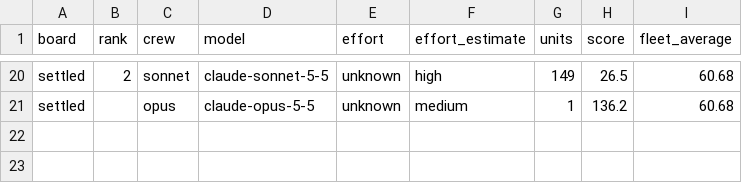
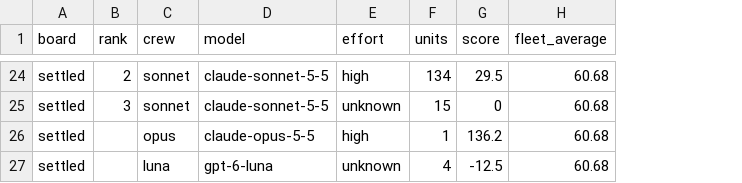
Before and after one commit to constellation-works/constellation-site, a CSV file: notes/crew-rankings-2026-11-08/reviewers.csv, drawn as a sheet; only a part is shown, gaps mark what is left out; removed rows and columns are numbered as before the commit, all else as after; the diff covers the shown part only; the diff names each change by its address in the sheet, - before the commit and + after, or states it on an @@ line.

```diff
--- a/notes/crew-rankings-2026-11-08/reviewers.csv
+++ b/notes/crew-rankings-2026-11-08/reviewers.csv
-column F (effort_estimate), rows 20-21: high | medium
-E24 (effort): unknown
+E24 (effort): high
-F24 (units): 149
+F24 (units): 134
-G24 (score): 26.5
+G24 (score): 29.5
+row 25: settled | 3 | sonnet | claude-sonnet-5-5 | unknown | 15 | 0 | 60.68
-E26 (effort): unknown
+E26 (effort): high
+row 27: settled |  | luna | gpt-6-luna | unknown | 4 | -12.5 | 60.68
```
Also changed, not shown: 5 added rows, 1 removed row and 54 edited cells elsewhere in this file, notes/crew-rankings-2026-11-08/all-tiers.csv, notes/crew-rankings-2026-11-08/by-tier.csv, 6 other files.
